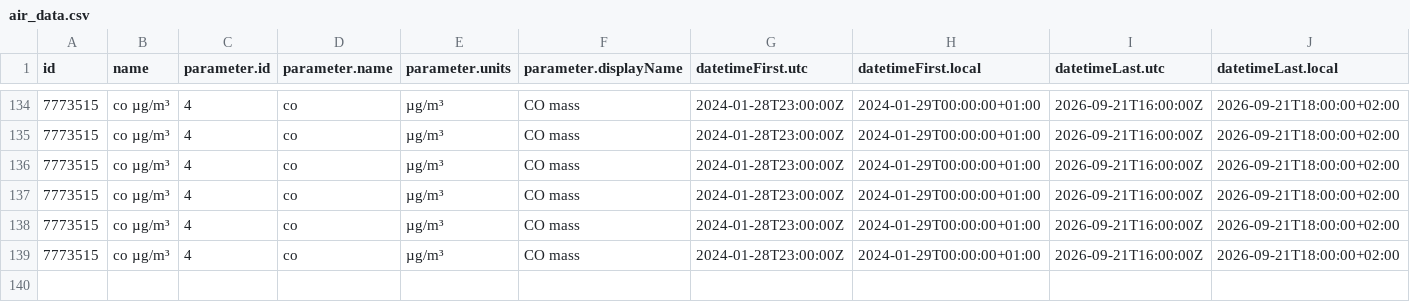
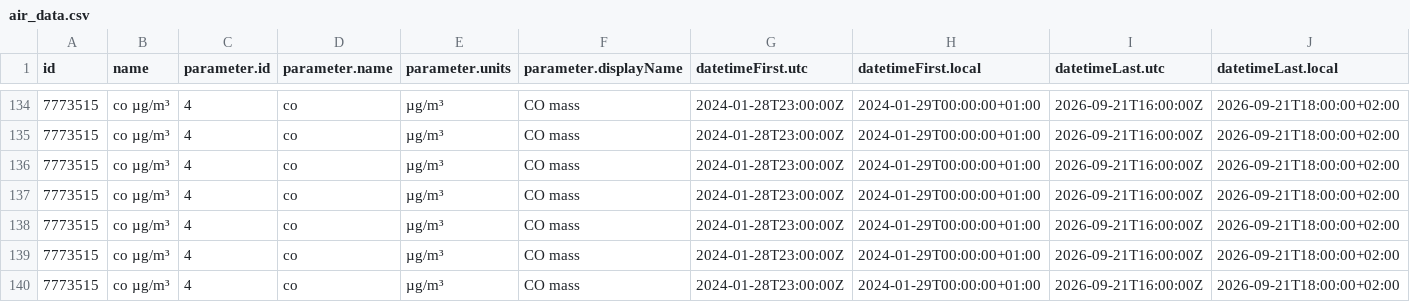
Before and after one commit to javillo-ur/practica_08_airquality, a CSV file: data/air_data.csv, drawn as a sheet; only a part is shown, gaps mark what is left out; rows hold the shown columns only; the diff names each change by its address in the sheet, - before the commit and + after, or states it on an @@ line.

Commit message:
gh actions: Update data Sun Oct 25 12:38:26 UTC 2026

```diff
--- a/data/air_data.csv
+++ b/data/air_data.csv
+row 140: 7773515 | co µg/m³ | 4 | co | µg/m³ | CO mass | 2024-01-28T23:00:00Z | 2024-01-29T00:00:00+01:00 | 2026-09-21T16:00:00Z | 2026-09-21T18:00:00+02:00
```
